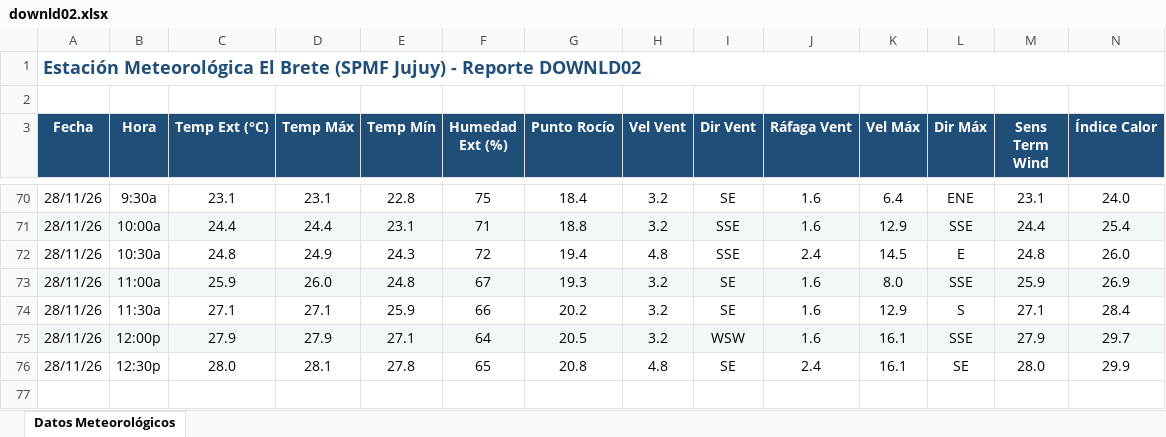
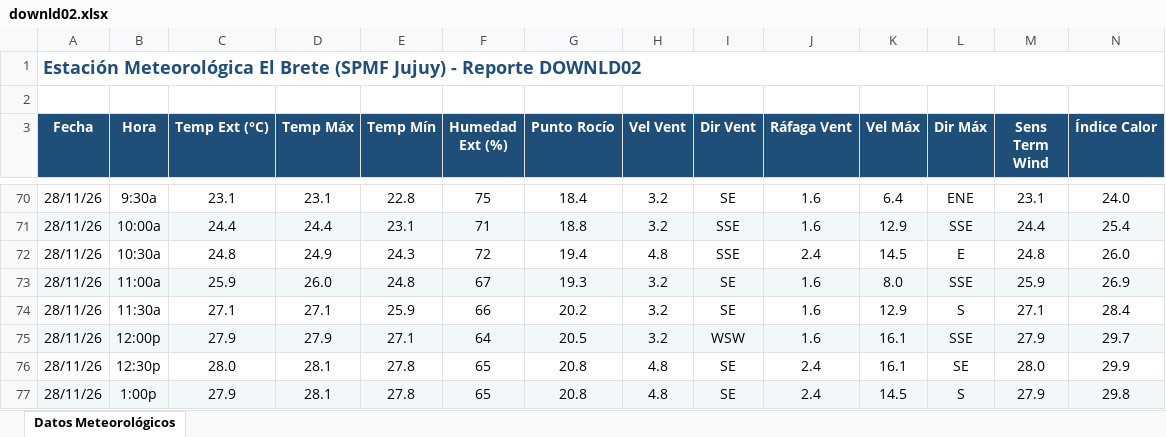
Before and after one commit to intasalta/ema_elbrete, an Excel workbook: downld02.xlsx, sheet Datos Meteorológicos, drawn as a sheet; only a part is shown, gaps mark what is left out; values as stored, in another font and other column widths than the file's, no borders; rows hold the shown columns only; the diff names each change by its address in the sheet, - before the commit and + after, or states it on an @@ line.

```diff
--- a/downld02.xlsx (sheet Datos Meteorológicos)
+++ b/downld02.xlsx (sheet Datos Meteorológicos)
+row 77: 28/11/26 | 1:00p | 27.9 | 28.1 | 27.8 | 65 | 20.8 | 4.8 | SE | 2.4 | 14.5 | S | 27.9 | 29.8
```
Also changed, not shown: downld08.xlsx, 2 other files.
